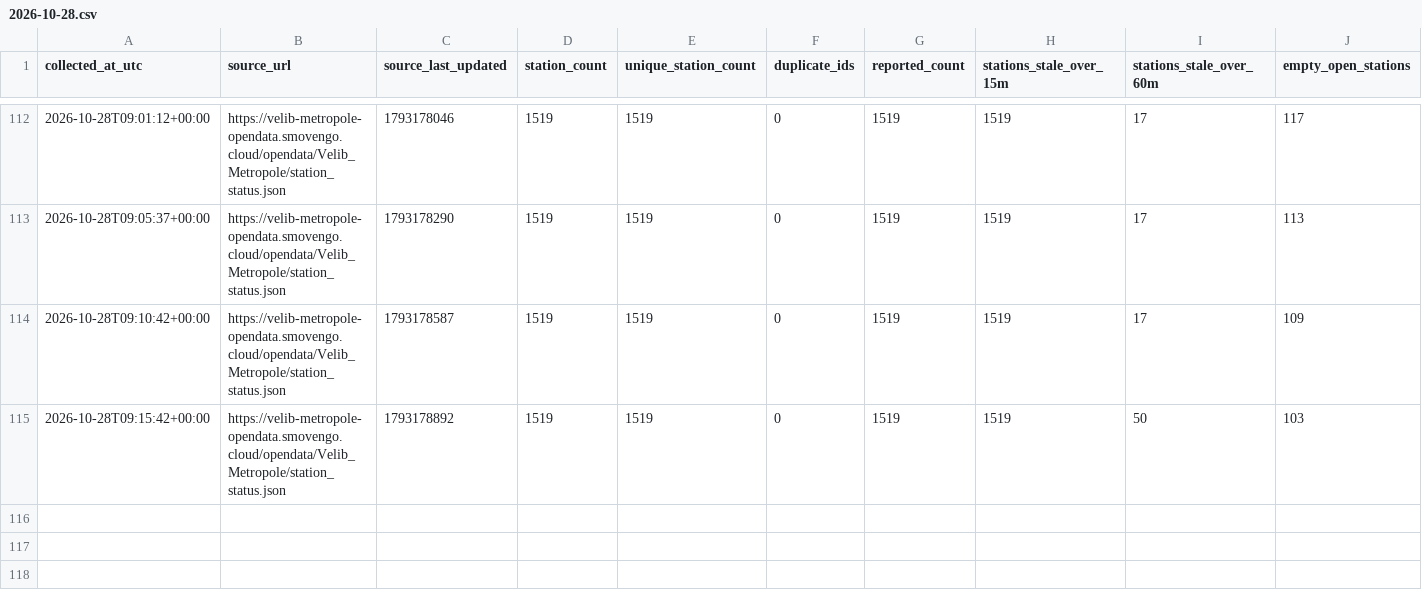
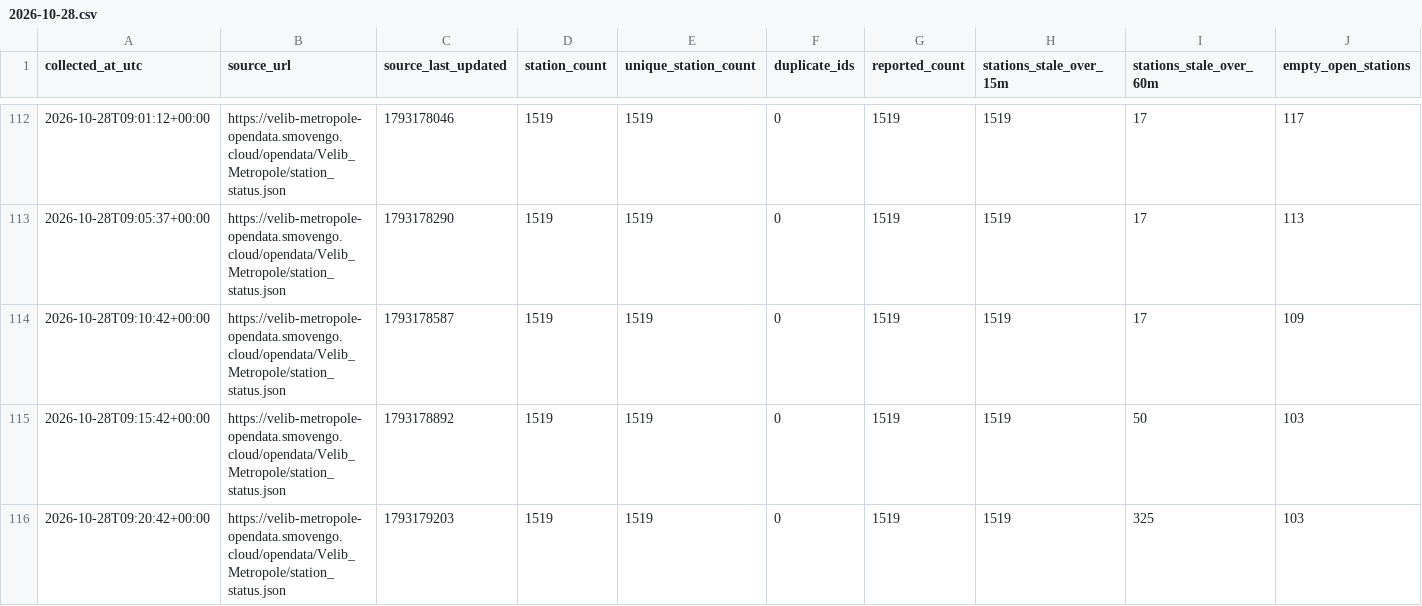
Before and after one commit to G-Akram01/velib-kit-data-science, a CSV file: data/quality/2026-10-28.csv, drawn as a sheet; only a part is shown, gaps mark what is left out.

```diff
--- a/data/quality/2026-10-28.csv
+++ b/data/quality/2026-10-28.csv
@@ -115 +115,2 @@ collected_at_utc,source_url,source_last_updated,station_count,unique_station_cou
 2026-10-28T09:15:42+00:00,https://velib-metropole-opendata.smovengo.cloud/opendata/Velib_Metropole/station_status.json,1793178892,1519,1519,0,1519,1519,50,103
+2026-10-28T09:20:42+00:00,https://velib-metropole-opendata.smovengo.cloud/opendata/Velib_Metropole/station_status.json,1793179203,1519,1519,0,1519,1519,325,103
```
Also changed, not shown: 1 other file.
